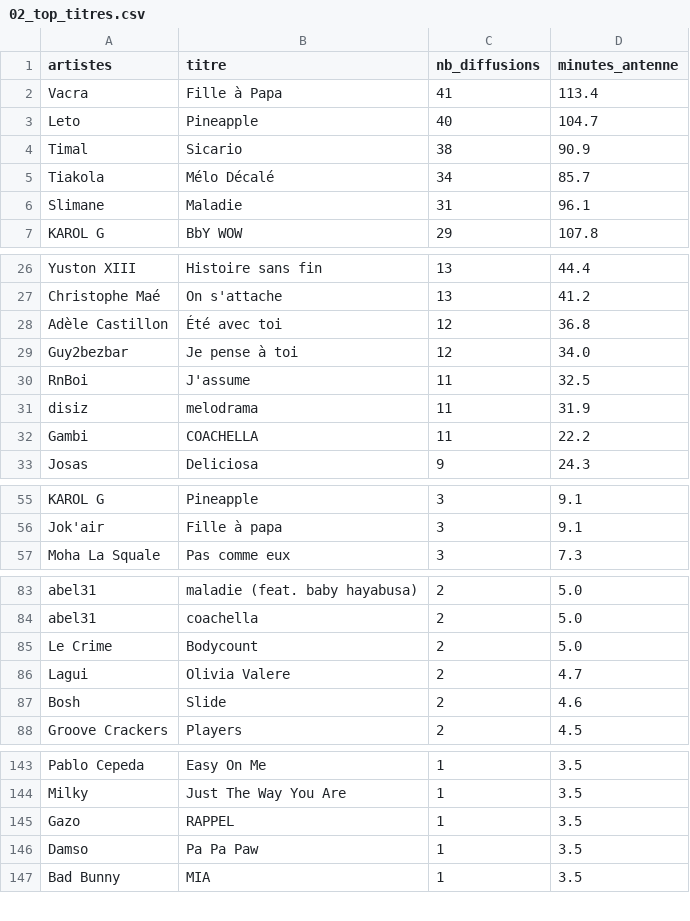
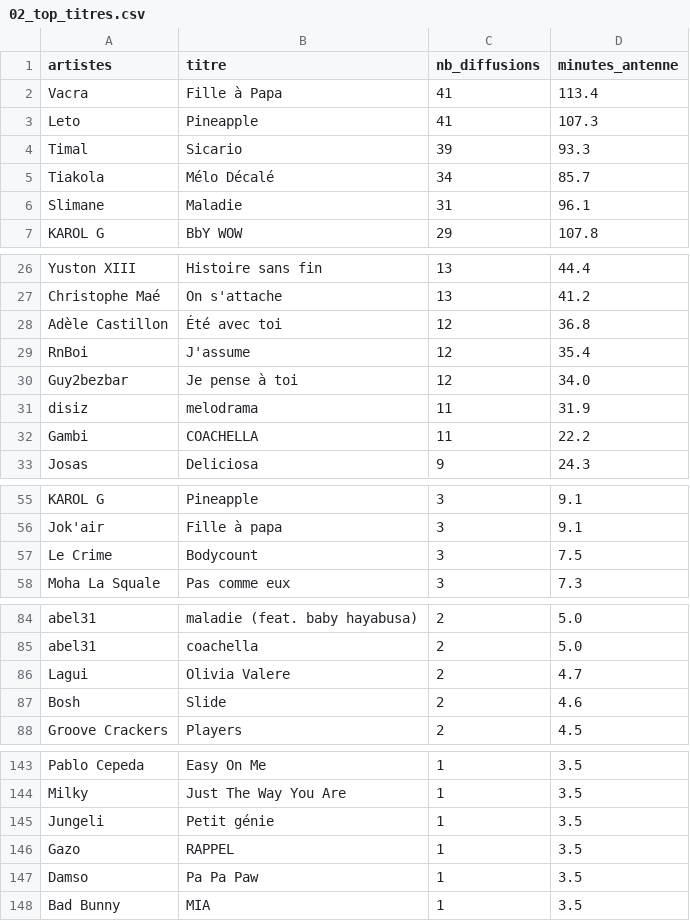
Before and after one commit to gunout/skyrock-monitor, a CSV file: resultats/02_top_titres.csv, drawn as a sheet; only a part is shown, gaps mark what is left out; the diff covers the shown part only.

```diff
--- a/resultats/02_top_titres.csv
+++ b/resultats/02_top_titres.csv
@@ -2,4 +2,4 @@
 Vacra,Fille à Papa,41,113.4
-Leto,Pineapple,40,104.7
-Timal,Sicario,38,90.9
+Leto,Pineapple,41,107.3
+Timal,Sicario,39,93.3
 Tiakola,Mélo Décalé,34,85.7
@@ -28,4 +28,4 @@ Christophe Maé,On s'attache,13,41.2
 Adèle Castillon,Été avec toi,12,36.8
+RnBoi,J'assume,12,35.4
 Guy2bezbar,Je pense à toi,12,34.0
-RnBoi,J'assume,11,32.5
 disiz,melodrama,11,31.9
@@ -56,2 +56,3 @@ KAROL G,Pineapple,3,9.1
 Jok'air,Fille à papa,3,9.1
+Le Crime,Bodycount,3,7.5
 Moha La Squale,Pas comme eux,3,7.3
@@ -84,3 +85,2 @@ abel31,maladie (feat. baby hayabusa),2,5.0
 abel31,coachella,2,5.0
-Le Crime,Bodycount,2,5.0
 Lagui,Olivia Valere,2,4.7
@@ -144,2 +144,3 @@ Pablo Cepeda,Easy On Me,1,3.5
 Milky,Just The Way You Are,1,3.5
+Jungeli,Petit génie,1,3.5
 Gazo,RAPPEL,1,3.5
```
Also changed, not shown: 1 added row elsewhere in this file, resultats/01_top_artistes.csv, resultats/04_repartition_journaliere.csv, 14 other files.
